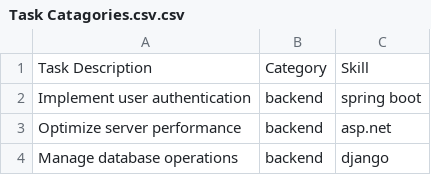
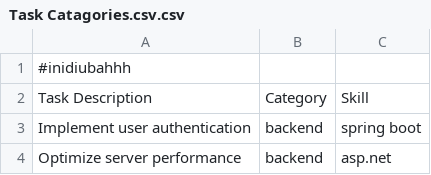
Before and after one commit to shafainayah154/KuliahSBM, a CSV file: Task Catagories.csv.csv, drawn as a sheet; only a part is shown; the shorter side is filled out with more unchanged rows.

Commit message:
Update Task Catagories.csv.csv
tambah ubahanh

```diff
--- a/Task Catagories.csv.csv
+++ b/Task Catagories.csv.csv
@@ -1 +1,2 @@
+#inidiubahhh
 Task Description,Category,Skill
```
